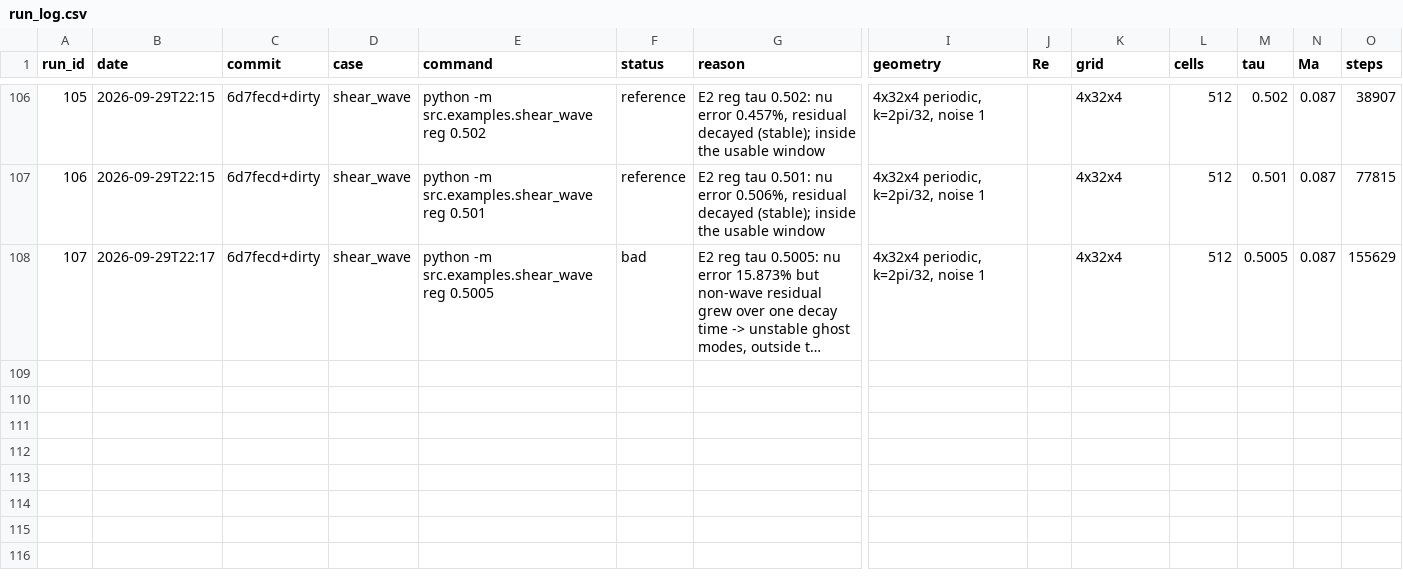
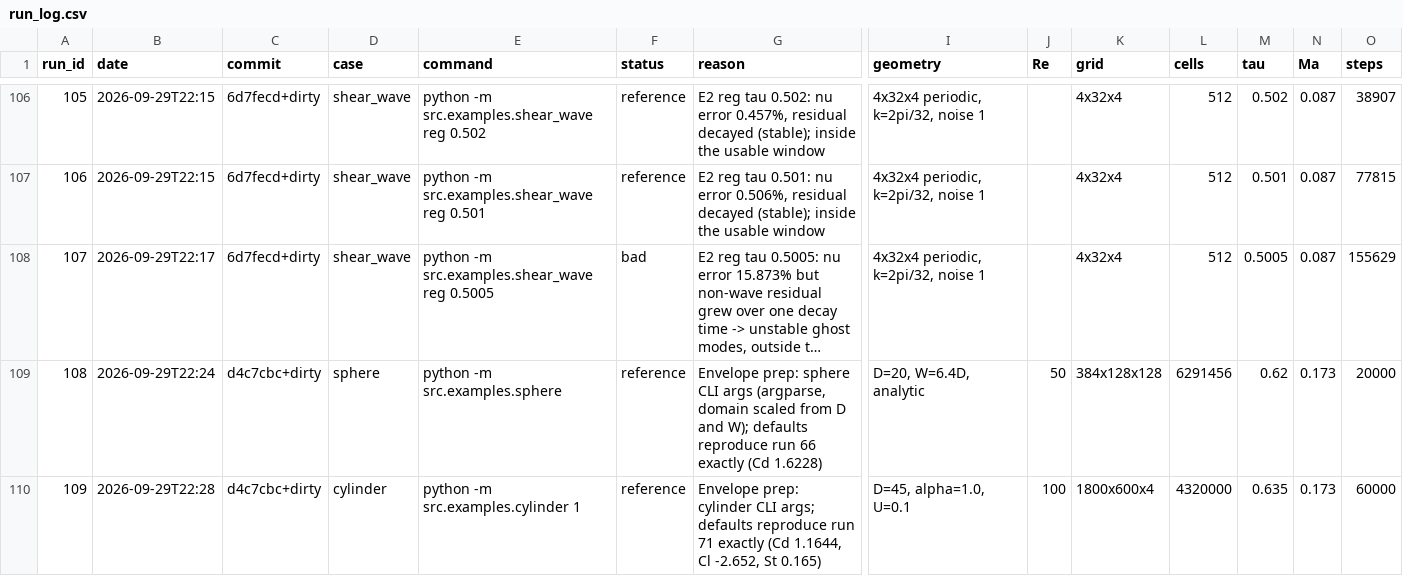
Before and after one commit to JDavies101/Homebrew-CFD, a CSV file: docs/run_log.csv, drawn as a sheet; only a part is shown, gaps mark what is left out; long unchanged cells end in …; rows hold the shown columns only; the diff names each change by its address in the sheet, - before the commit and + after, or states it on an @@ line.

Commit message:
Envelope prep: sphere and cylinder command-line options (diameter, width, velocity, Reynolds), domain and steps scaled from them; defaults reproduce runs 66 and 71 exactly (runs 108-109)

```diff
--- a/docs/run_log.csv
+++ b/docs/run_log.csv
+row 109: 108 | 2026-09-29T22:24 | d4c7cbc+dirty | sphere | python -m src.examples.sphere | reference | Envelope prep: sphere CLI args (argparse, domain scaled from D and W); defaults reproduce run 66 exactly (Cd 1.6228) | D=20, W=6.4D, analytic | 50 | 384x128x128 | 6291456 | 0.62 | 0.173 | 20000
+row 110: 109 | 2026-09-29T22:28 | d4c7cbc+dirty | cylinder | python -m src.examples.cylinder 1 | reference | Envelope prep: cylinder CLI args; defaults reproduce run 71 exactly (Cd 1.1644, Cl -2.652, St 0.165) | D=45, alpha=1.0, U=0.1 | 100 | 1800x600x4 | 4320000 | 0.635 | 0.173 | 60000
```
Also changed, not shown: 2 other files.
